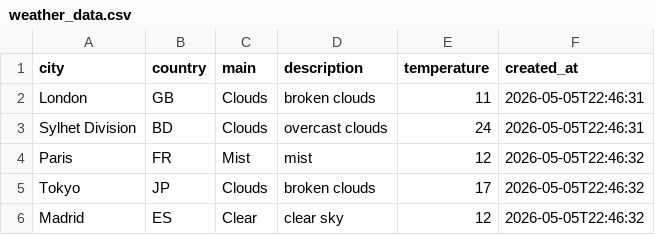
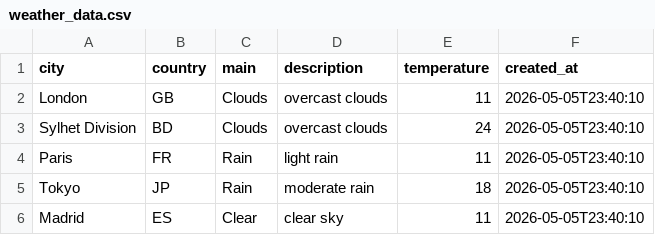
Before and after one commit to amzzz930/amin_repository, a CSV file: weather_data.csv, drawn as a sheet.

```diff
--- a/weather_data.csv
+++ b/weather_data.csv
@@ -1,6 +1,6 @@
 city,country,main,description,temperature,created_at
-London,GB,Clouds,broken clouds,11,2026-05-05T22:46:31
-Sylhet Division,BD,Clouds,overcast clouds,24,2026-05-05T22:46:31
-Paris,FR,Mist,mist,12,2026-05-05T22:46:32
-Tokyo,JP,Clouds,broken clouds,17,2026-05-05T22:46:32
-Madrid,ES,Clear,clear sky,12,2026-05-05T22:46:32
+London,GB,Clouds,overcast clouds,11,2026-05-05T23:40:10
+Sylhet Division,BD,Clouds,overcast clouds,24,2026-05-05T23:40:10
+Paris,FR,Rain,light rain,11,2026-05-05T23:40:10
+Tokyo,JP,Rain,moderate rain,18,2026-05-05T23:40:10
+Madrid,ES,Clear,clear sky,11,2026-05-05T23:40:10
```
